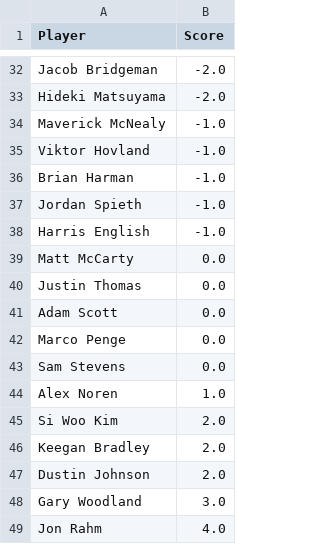
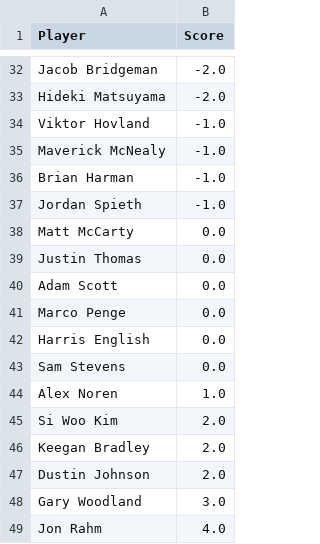
Before and after one commit to jaredbuck1994/Masters, a CSV file: scores.csv, drawn as a sheet; only a part is shown, gaps mark what is left out.

Commit message:
update scores 2026-04-12 12:08:48

```diff
--- a/scores.csv
+++ b/scores.csv
@@ -33,7 +33,6 @@ Jacob Bridgeman,-2.0
 Hideki Matsuyama,-2.0
+Viktor Hovland,-1.0
 Maverick McNealy,-1.0
-Viktor Hovland,-1.0
 Brian Harman,-1.0
 Jordan Spieth,-1.0
-Harris English,-1.0
 Matt McCarty,0.0
@@ -42,2 +41,3 @@ Adam Scott,0.0
 Marco Penge,0.0
+Harris English,0.0
 Sam Stevens,0.0
```
